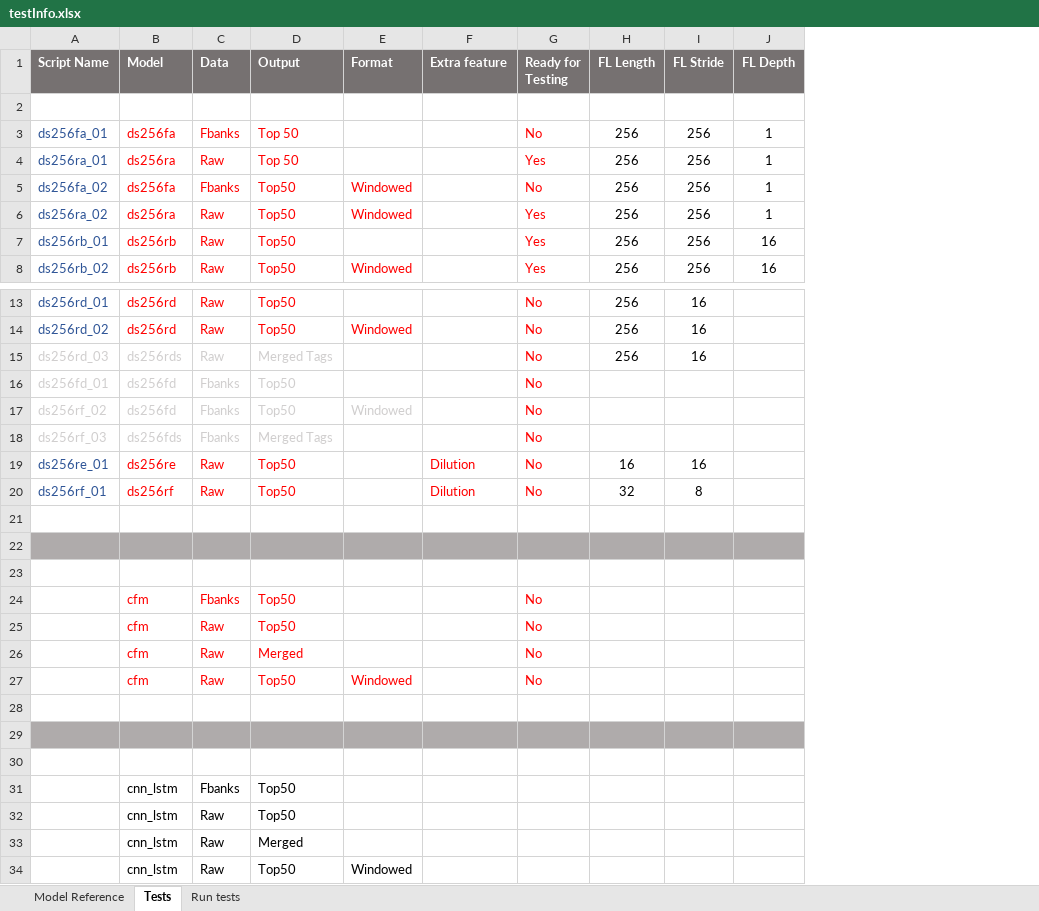
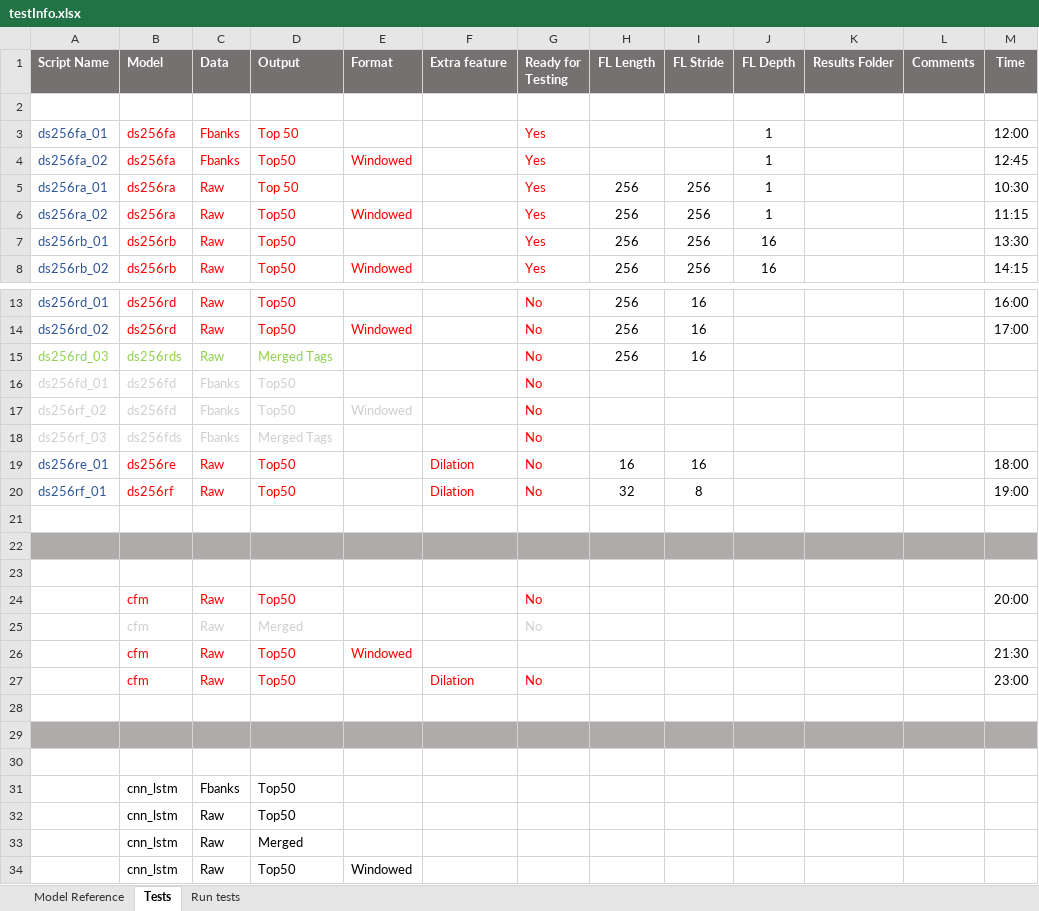
Before and after one commit to markcutajar/raw-music-tagging-cnns, an Excel workbook: testInfo.xlsx, sheet Tests, drawn as a sheet; only a part is shown, gaps mark what is left out; values as stored, in another font and other column widths than the file's, no borders; conditional formats not drawn; removed rows and columns are numbered as before the commit, all else as after; the diff names each change by its address in the sheet, - before the commit and + after, or states it on an @@ line.

Commit message:
Updated test info

```diff
--- a/testInfo.xlsx (sheet Tests)
+++ b/testInfo.xlsx (sheet Tests)
+column K (Results Folder), empty
+column L (Comments), empty
+column M (Time), row 3: 12:00; rows 5-8: 10:30 | 11:15 | 13:30 | 14:15; rows 13-26: 16:00 | 17:00 |  |  |  |  | 18:00 | 19:00 |  |  |  | 20:00 |  | 21:30
-G3 (Ready for Testing): No
+G3 (Ready for Testing): Yes
-H3 (FL Length): 256
+H3 (FL Length): (empty)
-I3 (FL Stride): 256
+I3 (FL Stride): (empty)
+row 4: ds256fa_02 | ds256fa | Fbanks | Top50 | Windowed |  | Yes |  |  | 1 |  |  | 12:45
-row 5: ds256fa_02 | ds256fa | Fbanks | Top50 | Windowed |  | No | 256 | 256 | 1
-A15:D15 text colour: #D0CECE
+A15:D15 text colour: #92D050
-F19:F20 (Extra feature): Dilution
+F19:F20 (Extra feature): Dilation
-row 24:  | cfm | Fbanks | Top50 |  |  | No
-B25:D25 text colour: #FF0000
+B25:D25 text colour: #D0CECE
-G25 text colour: #FF0000
+G25 text colour: #D0CECE
-G26 (Ready for Testing): No
+G26 (Ready for Testing): (empty)
+row 27:  | cfm | Raw | Top50 |  | Dilation | No |  |  |  |  |  | 23:00
```
